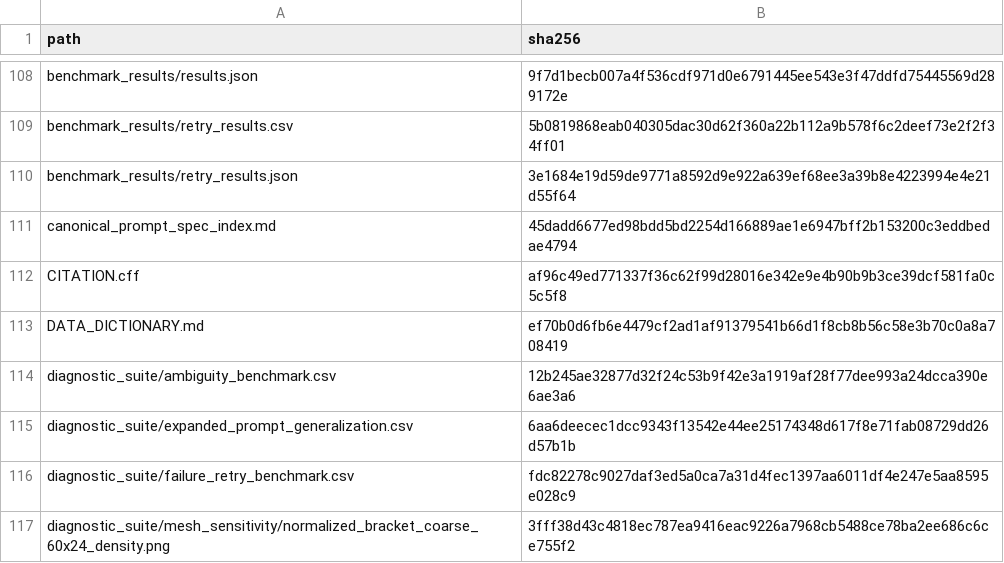
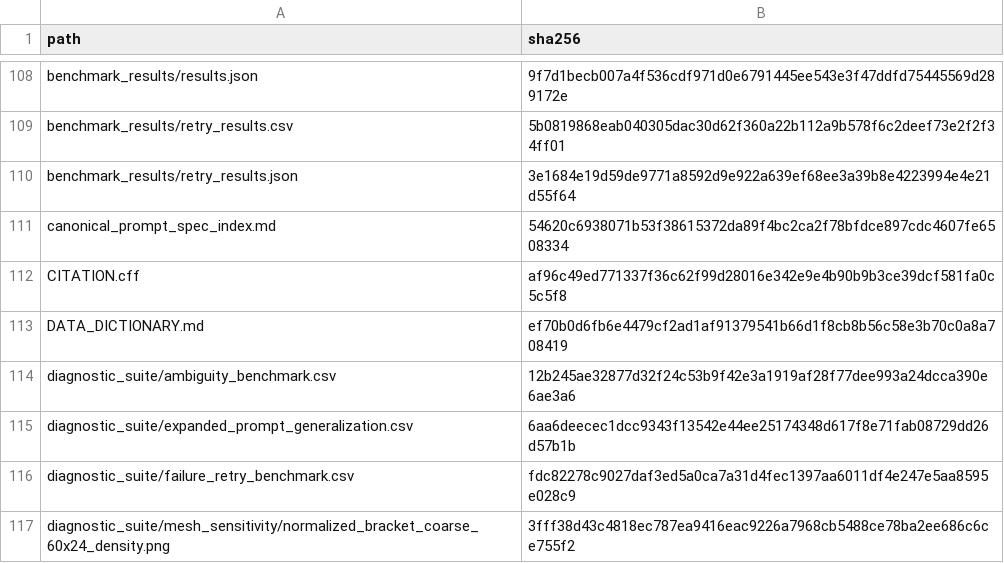
Before and after one commit to nbbllxx0/AutoSiMP, a CSV file: reproducibility/SHA256SUMS.csv, drawn as a sheet; only a part is shown, gaps mark what is left out.

Commit message:
Update manifest hash for canonical_prompt_spec_index.md

```diff
--- a/reproducibility/SHA256SUMS.csv
+++ b/reproducibility/SHA256SUMS.csv
@@ -110,3 +110,3 @@
 "benchmark_results/retry_results.json","3e1684e19d59de9771a8592d9e922a639ef68ee3a39b8e4223994e4e21d55f64"
-"canonical_prompt_spec_index.md","45dadd6677ed98bdd5bd2254d166889ae1e6947bff2b153200c3eddbedae4794"
+"canonical_prompt_spec_index.md","54620c6938071b53f38615372da89f4bc2ca2f78bfdce897cdc4607fe6508334"
 "CITATION.cff","af96c49ed771337f36c62f99d28016e342e9e4b90b9b3ce39dcf581fa0c5c5f8"
```
